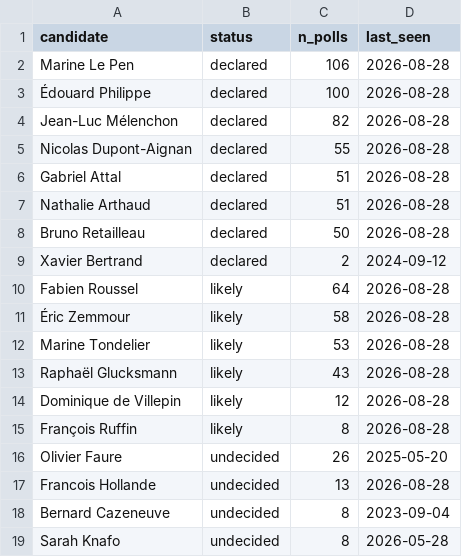
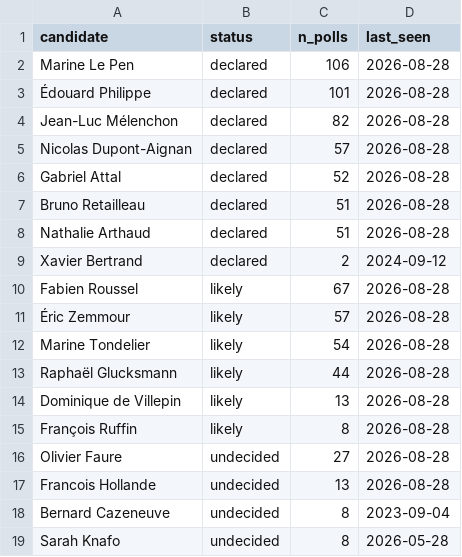
Before and after one commit to sbbb-git/presi, a CSV file: data/candidates_seen.csv, drawn as a sheet; only a part is shown.

```diff
--- a/data/candidates_seen.csv
+++ b/data/candidates_seen.csv
@@ -2,16 +2,16 @@ candidate,status,n_polls,last_seen
 Marine Le Pen,declared,106,2026-08-28
-Édouard Philippe,declared,100,2026-08-28
+Édouard Philippe,declared,101,2026-08-28
 Jean-Luc Mélenchon,declared,82,2026-08-28
-Nicolas Dupont-Aignan,declared,55,2026-08-28
-Gabriel Attal,declared,51,2026-08-28
+Nicolas Dupont-Aignan,declared,57,2026-08-28
+Gabriel Attal,declared,52,2026-08-28
+Bruno Retailleau,declared,51,2026-08-28
 Nathalie Arthaud,declared,51,2026-08-28
-Bruno Retailleau,declared,50,2026-08-28
 Xavier Bertrand,declared,2,2024-09-12
-Fabien Roussel,likely,64,2026-08-28
-Éric Zemmour,likely,58,2026-08-28
-Marine Tondelier,likely,53,2026-08-28
-Raphaël Glucksmann,likely,43,2026-08-28
-Dominique de Villepin,likely,12,2026-08-28
+Fabien Roussel,likely,67,2026-08-28
+Éric Zemmour,likely,57,2026-08-28
+Marine Tondelier,likely,54,2026-08-28
+Raphaël Glucksmann,likely,44,2026-08-28
+Dominique de Villepin,likely,13,2026-08-28
 François Ruffin,likely,8,2026-08-28
-Olivier Faure,undecided,26,2025-05-20
+Olivier Faure,undecided,27,2026-08-28
 Francois Hollande,undecided,13,2026-08-28
```
Also changed, not shown: data/markets.csv, data/markets_consensus.csv, 3 other files.
